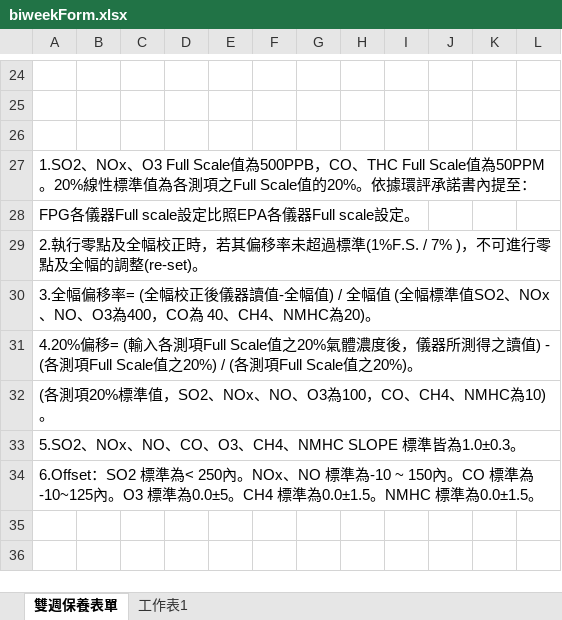
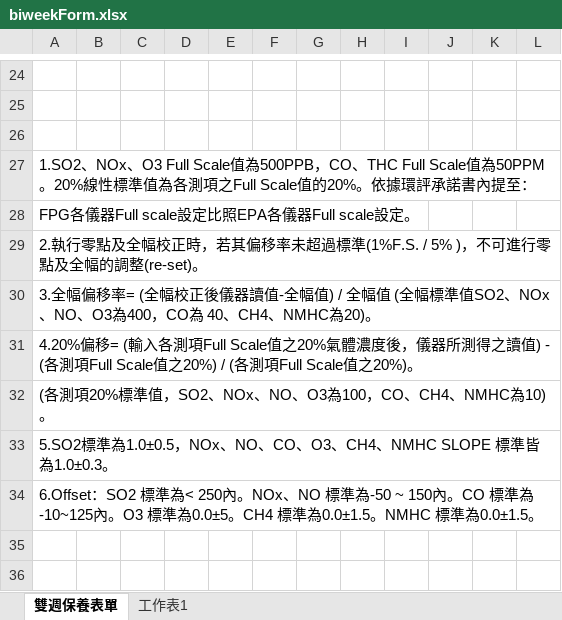
Before and after one commit to karateboy/AQM, an Excel workbook: report_template/biweekForm.xlsx, sheet 雙週保養表單, drawn as a sheet; only a part is shown, gaps mark what is left out; values as stored, in another font and other column widths than the file's, no borders; the diff names each change by its address in the sheet, - before the commit and + after, or states it on an @@ line.

Commit message:
Sync up

```diff
--- a/report_template/biweekForm.xlsx (sheet 雙週保養表單)
+++ b/report_template/biweekForm.xlsx (sheet 雙週保養表單)
-A29: …標準(1%F.S. / 7% )，不可…
+A29: …標準(1%F.S. / 5% )，不可…
-A33: 5.SO2、NOx、NO、…
+A33: 5.SO2標準為1.0±0.5，NOx、NO、…
-A34: …NO 標準為-10 ~ 150內。…
+A34: …NO 標準為-50 ~ 150內。…
```
